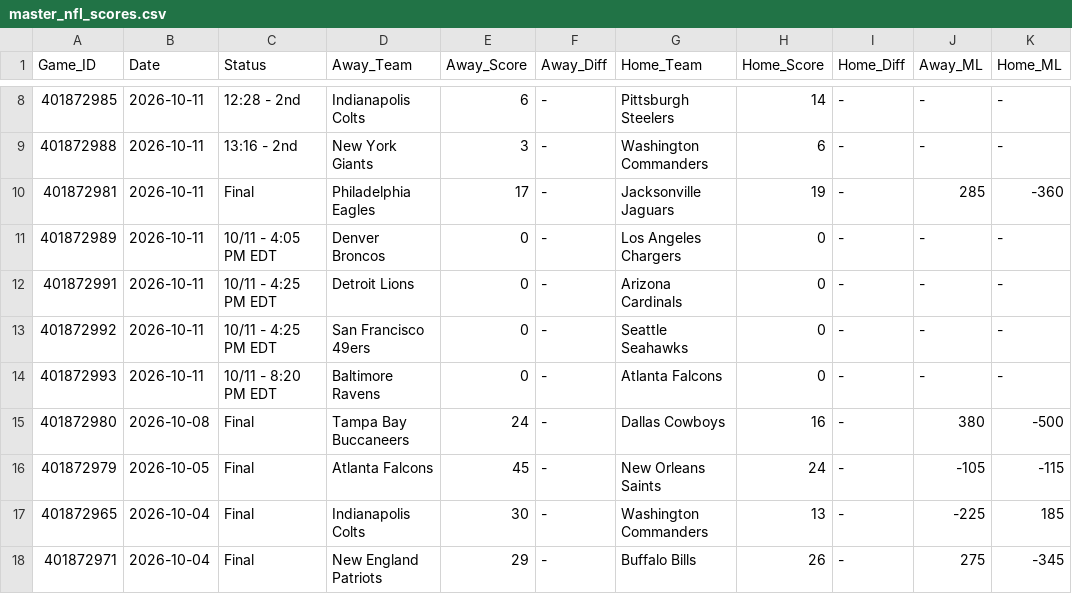
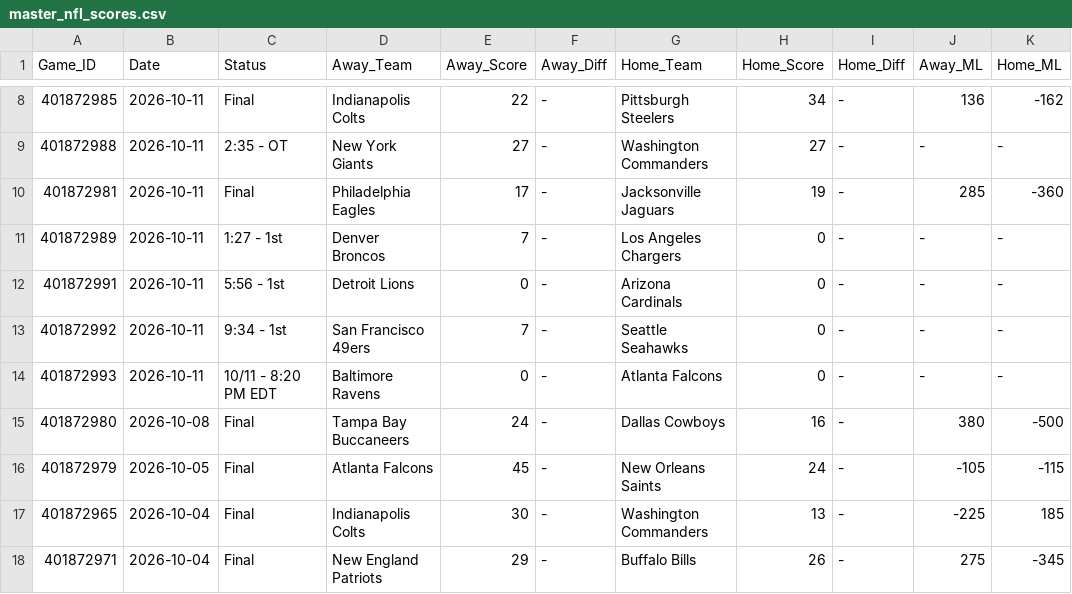
Before and after one commit to danreed001-droid/sport, a CSV file: data/raw/master_nfl_scores.csv, drawn as a sheet; only a part is shown, gaps mark what is left out; the diff covers the shown part only; the diff names each change by its address in the sheet, - before the commit and + after, or states it on an @@ line.

```diff
--- a/data/raw/master_nfl_scores.csv
+++ b/data/raw/master_nfl_scores.csv
-C8 (Status): 12:28 - 2nd
+C8 (Status): Final
-E8 (Away_Score): 6
+E8 (Away_Score): 22
-H8 (Home_Score): 14
+H8 (Home_Score): 34
-J8 (Away_ML): -
+J8 (Away_ML): 136
-K8 (Home_ML): -
+K8 (Home_ML): -162
-C9 (Status): 13:16 - 2nd
+C9 (Status): 2:35 - OT
-E9 (Away_Score): 3
+E9 (Away_Score): 27
-H9 (Home_Score): 6
+H9 (Home_Score): 27
-C11 (Status): 10/11 - 4:05 PM EDT
+C11 (Status): 1:27 - 1st
-E11 (Away_Score): 0
+E11 (Away_Score): 7
-C12 (Status): 10/11 - 4:25 PM EDT
+C12 (Status): 5:56 - 1st
-C13 (Status): 10/11 - 4:25 PM EDT
+C13 (Status): 9:34 - 1st
-E13 (Away_Score): 0
+E13 (Away_Score): 7
```
Also changed, not shown: 29 edited cells elsewhere in this file, 6 other files.
